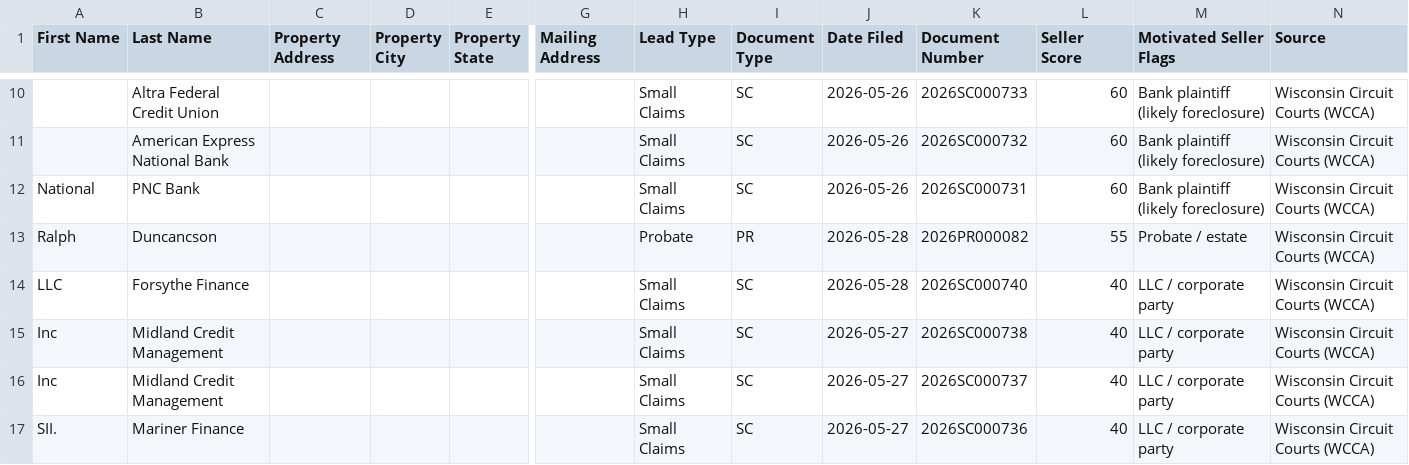
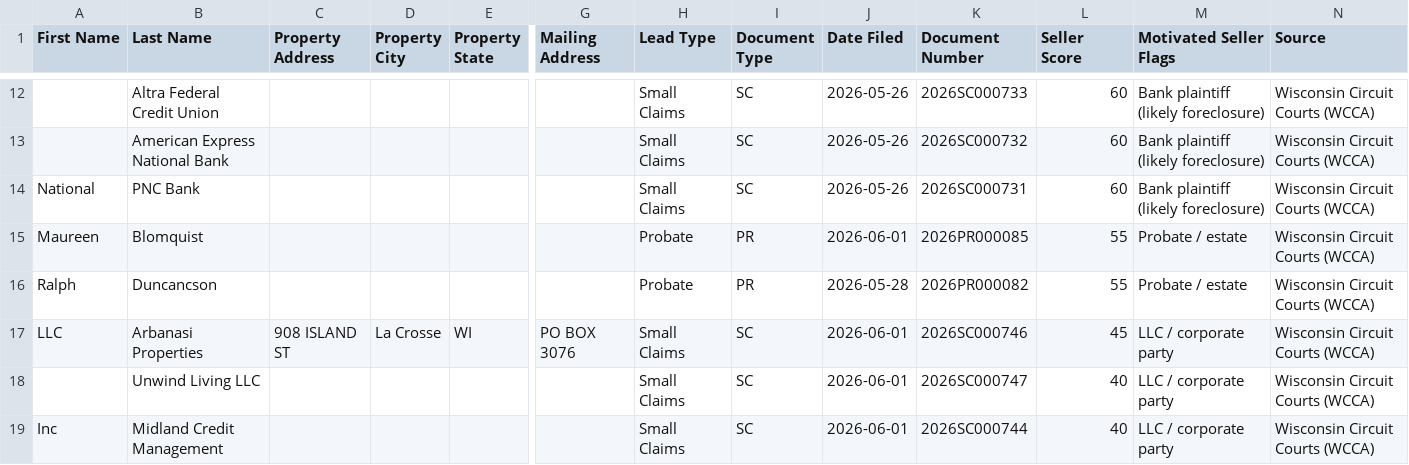
Before and after one commit to Sellmyhousefast247/La-Crosse-Leads, a CSV file: dashboard/ghl_export.csv, drawn as a sheet; only a part is shown, gaps mark what is left out; the shorter side is filled out with more unchanged rows; rows hold the shown columns only; the diff covers the shown part only; the diff names each change by its address in the sheet, - before the commit and + after, or states it on an @@ line.

```diff
--- a/dashboard/ghl_export.csv
+++ b/dashboard/ghl_export.csv
+row 15: Maureen | Blomquist |  |  |  |  | Probate | PR | 2026-06-01 | 2026PR000085 | 55 | Probate / estate | Wisconsin Circuit Courts (WCCA)
+row 17: LLC | Arbanasi Properties | 908 ISLAND ST | La Crosse | WI | PO BOX 3076 | Small Claims | SC | 2026-06-01 | 2026SC000746 | 45 | LLC / corporate party | Wisconsin Circuit Courts (WCCA)
+row 18:  | Unwind Living LLC |  |  |  |  | Small Claims | SC | 2026-06-01 | 2026SC000747 | 40 | LLC / corporate party | Wisconsin Circuit Courts (WCCA)
+row 19: Inc | Midland Credit Management |  |  |  |  | Small Claims | SC | 2026-06-01 | 2026SC000744 | 40 | LLC / corporate party | Wisconsin Circuit Courts (WCCA)
```
Also changed, not shown: 9 added rows and 1 removed row elsewhere in this file, data/ghl_export.csv, 2 other files.
